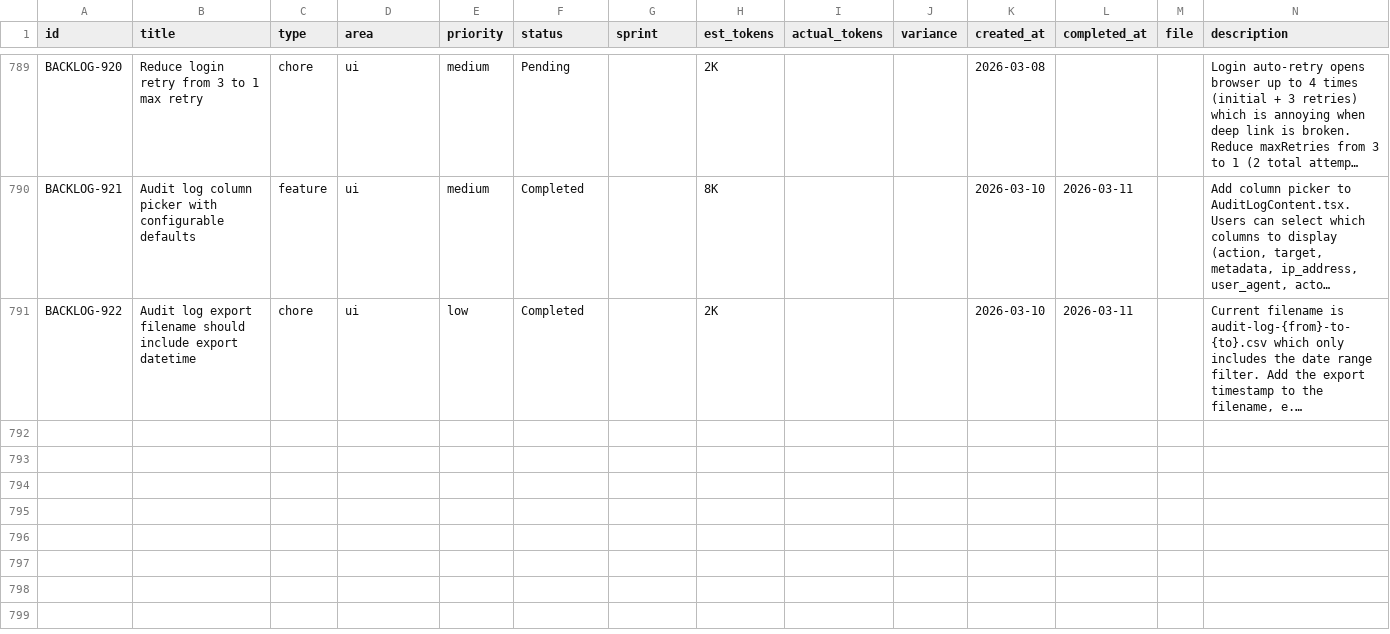
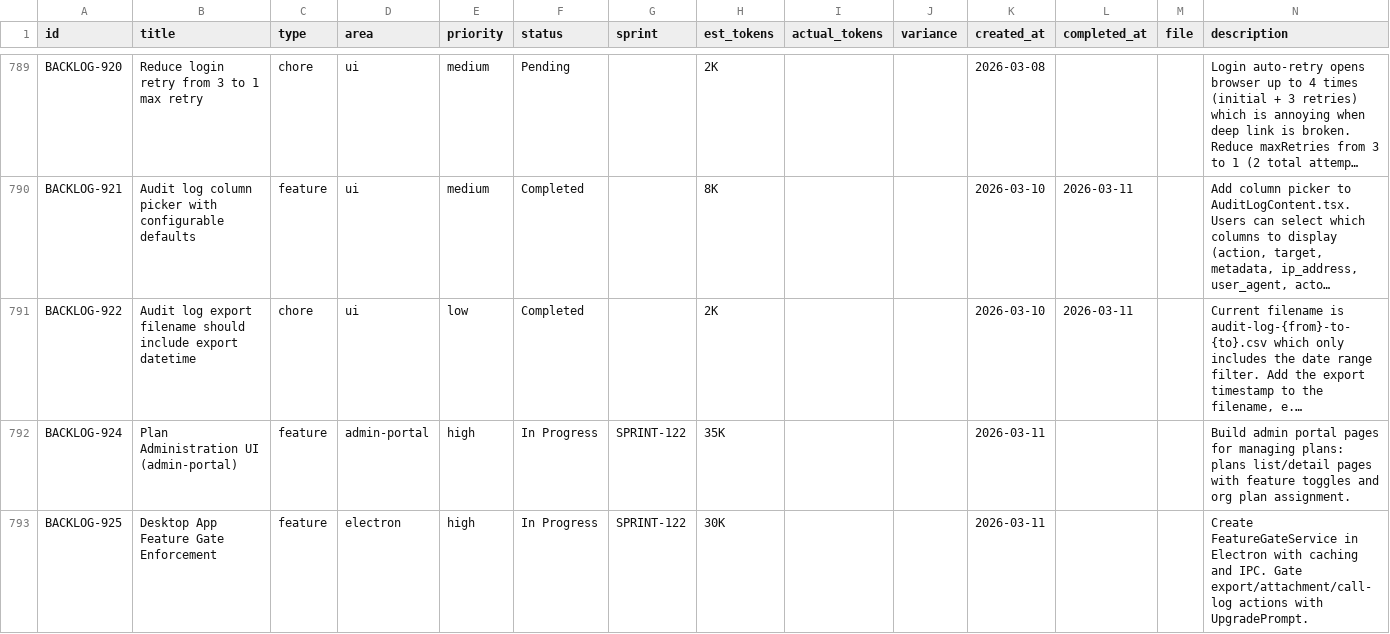
Before and after one commit to 5hdaniel/Mad, a CSV file: .claude/plans/backlog/data/backlog.csv, drawn as a sheet; only a part is shown, gaps mark what is left out; long unchanged cells end in …; rows hold the shown columns only; the diff covers the shown part only; the diff names each change by its address in the sheet, - before the commit and + after, or states it on an @@ line.

```diff
--- a/.claude/plans/backlog/data/backlog.csv
+++ b/.claude/plans/backlog/data/backlog.csv
+row 792: BACKLOG-924 | Plan Administration UI (admin-portal) | feature | admin-portal | high | In Progress | SPRINT-122 | 35K |  |  | 2026-03-11 |  |  | Build admin portal pages for managing plans: plans list/detail pages with feature toggles and org plan assignment.
+row 793: BACKLOG-925 | Desktop App Feature Gate Enforcement | feature | electron | high | In Progress | SPRINT-122 | 30K |  |  | 2026-03-11 |  |  | Create FeatureGateService in Electron with caching and IPC. Gate export/attachment/call-log actions with UpgradePrompt.
```
Also changed, not shown: 2 added rows elsewhere in this file, 4 other files.
